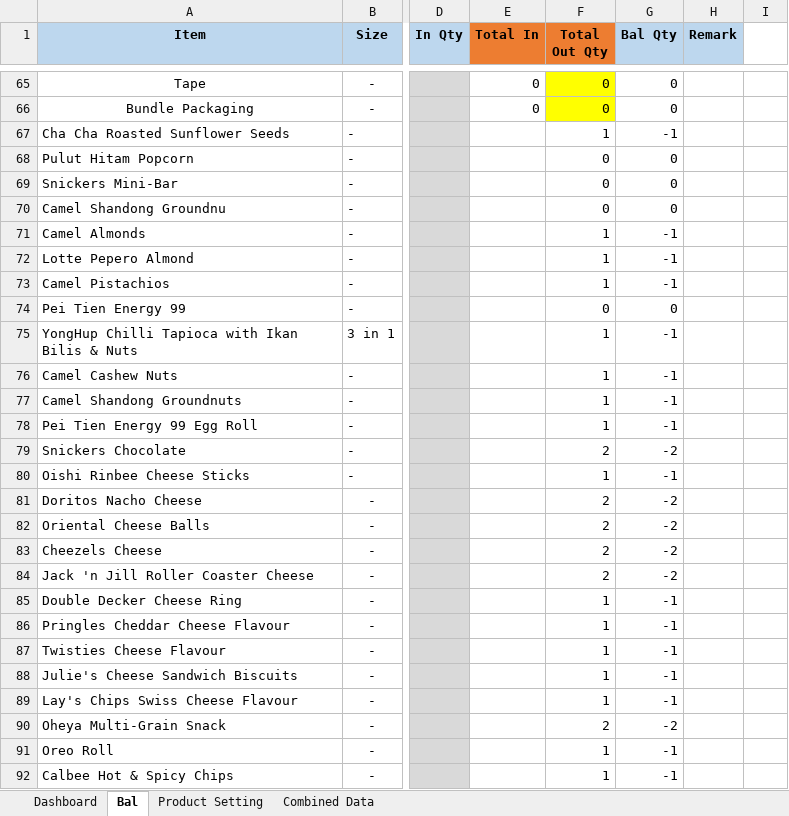
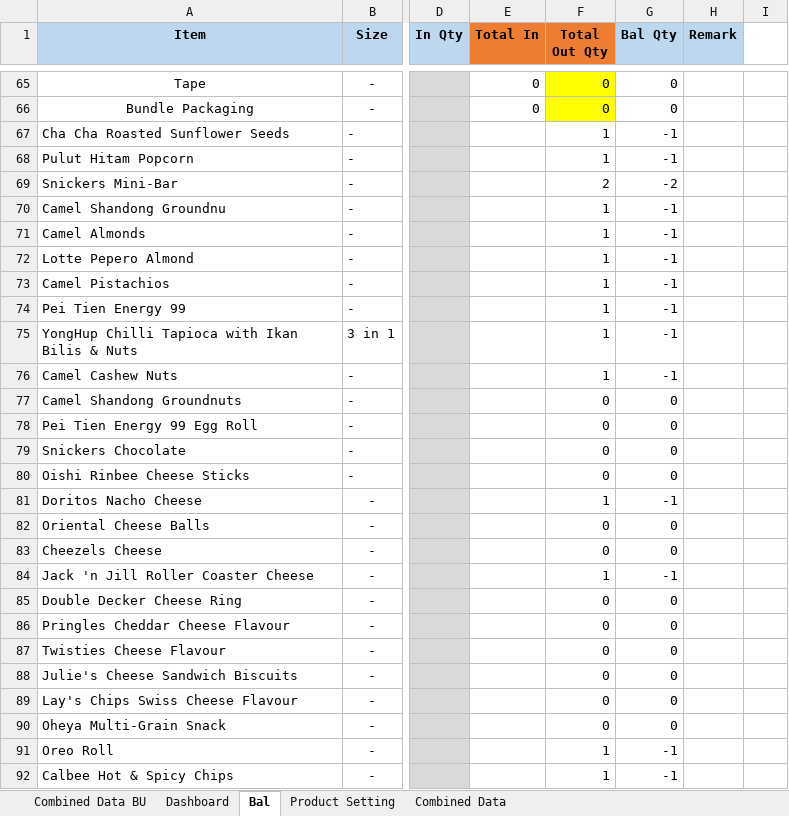
Before and after one commit to TKG-IT-team/Inventory-System, an Excel workbook: RealProgram.xlsm, sheet Bal, drawn as a sheet; only a part is shown, gaps mark what is left out; values as stored, in another font and other column widths than the file's, no borders; charts and pictures and conditional formats not drawn; the diff covers the shown part only; the diff names each change by its address in the sheet, - before the commit and + after, or states it on an @@ line.

```diff
--- a/RealProgram.xlsm (sheet Bal)
+++ b/RealProgram.xlsm (sheet Bal)
+sheet tab: Combined Data BU
-F68 (Total Out Qty): 0
+F68 (Total Out Qty): 1
-G68 (Bal Qty): 0
+G68 (Bal Qty): -1
-F69 (Total Out Qty): 0
+F69 (Total Out Qty): 2
-G69 (Bal Qty): 0
+G69 (Bal Qty): -2
-F70 (Total Out Qty): 0
+F70 (Total Out Qty): 1
-G70 (Bal Qty): 0
+G70 (Bal Qty): -1
-F74 (Total Out Qty): 0
+F74 (Total Out Qty): 1
-G74 (Bal Qty): 0
+G74 (Bal Qty): -1
-F77:F78 (Total Out Qty): 1
+F77:F78 (Total Out Qty): 0
-G77:G78 (Bal Qty): -1
+G77:G78 (Bal Qty): 0
-F79 (Total Out Qty): 2
+F79 (Total Out Qty): 0
-G79 (Bal Qty): -2
+G79 (Bal Qty): 0
-F80 (Total Out Qty): 1
+F80 (Total Out Qty): 0
-G80 (Bal Qty): -1
+G80 (Bal Qty): 0
-F81 (Total Out Qty): 2
+F81 (Total Out Qty): 1
-G81 (Bal Qty): -2
+G81 (Bal Qty): -1
-F82:F83 (Total Out Qty): 2
+F82:F83 (Total Out Qty): 0
-G82:G83 (Bal Qty): -2
+G82:G83 (Bal Qty): 0
-F84 (Total Out Qty): 2
+F84 (Total Out Qty): 1
-G84 (Bal Qty): -2
+G84 (Bal Qty): -1
-F85:F89 (Total Out Qty): 1
+F85:F89 (Total Out Qty): 0
-G85:G89 (Bal Qty): -1
+G85:G89 (Bal Qty): 0
-F90 (Total Out Qty): 2
+F90 (Total Out Qty): 0
-G90 (Bal Qty): -2
+G90 (Bal Qty): 0
```
Also changed, not shown: 40 edited cells elsewhere in this sheet, sheet Combined Data, charts or pictures, 2 other files.
